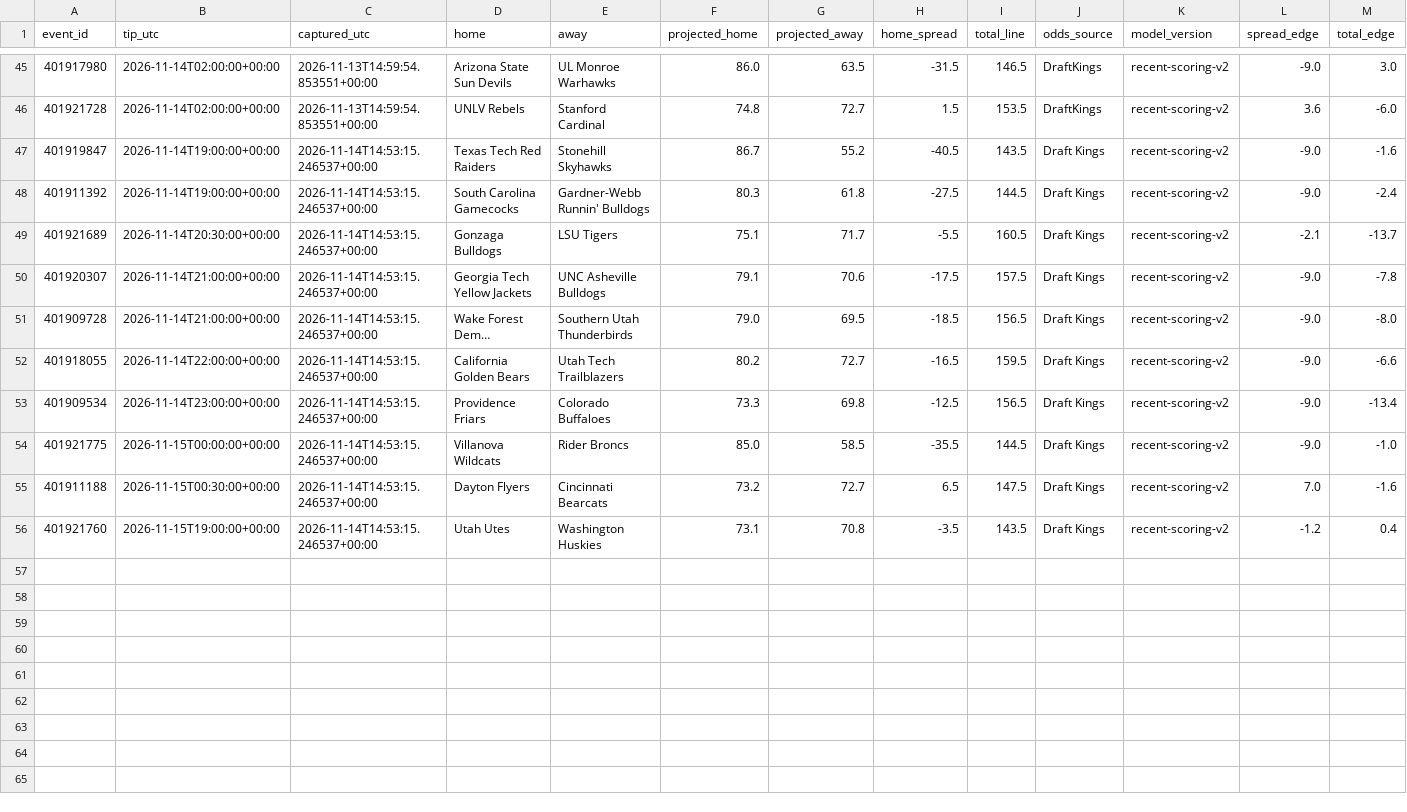
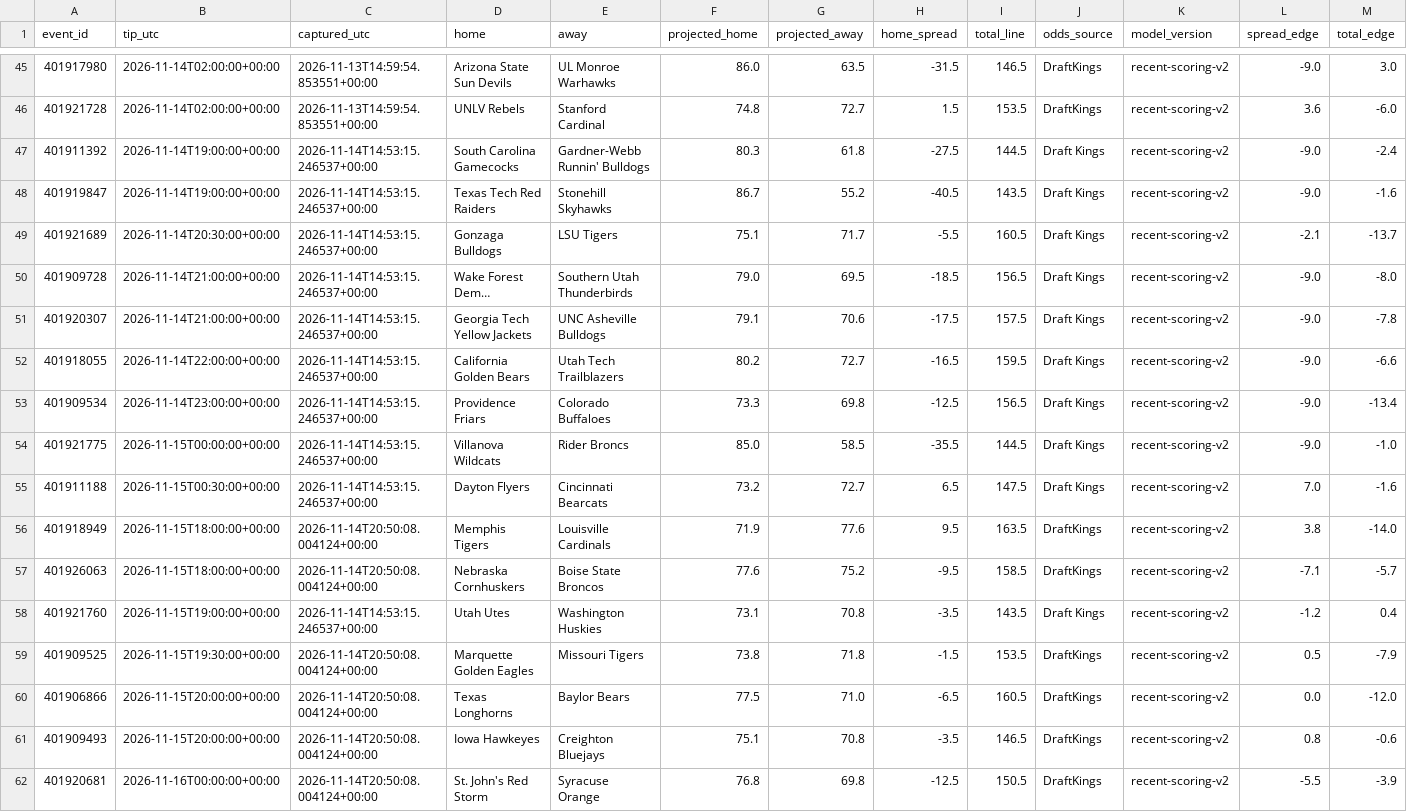
Before and after one commit to pickmaster2000/wolfpack, a CSV file: trial-results.csv, drawn as a sheet; only a part is shown, gaps mark what is left out; long unchanged cells end in …; rows hold the shown columns only; the diff names each change by its address in the sheet, - before the commit and + after, or states it on an @@ line.

Commit message:
Update Wolfpack paper trial results

```diff
--- a/trial-results.csv
+++ b/trial-results.csv
@@ row 48 moved to row 47: 401911392 @@
@@ row 51 moved to row 50: 401909728 @@
+row 56: 401918949 | 2026-11-15T18:00:00+00:00 | 2026-11-14T20:50:08.004124+00:00 | Memphis Tigers | Louisville Cardinals | 71.9 | 77.6 | 9.5 | 163.5 | DraftKings | recent-scoring-v2 | 3.8 | -14.0
+row 57: 401926063 | 2026-11-15T18:00:00+00:00 | 2026-11-14T20:50:08.004124+00:00 | Nebraska Cornhuskers | Boise State Broncos | 77.6 | 75.2 | -9.5 | 158.5 | DraftKings | recent-scoring-v2 | -7.1 | -5.7
+row 59: 401909525 | 2026-11-15T19:30:00+00:00 | 2026-11-14T20:50:08.004124+00:00 | Marquette Golden Eagles | Missouri Tigers | 73.8 | 71.8 | -1.5 | 153.5 | DraftKings | recent-scoring-v2 | 0.5 | -7.9
+row 60: 401906866 | 2026-11-15T20:00:00+00:00 | 2026-11-14T20:50:08.004124+00:00 | Texas Longhorns | Baylor Bears | 77.5 | 71.0 | -6.5 | 160.5 | DraftKings | recent-scoring-v2 | 0.0 | -12.0
+row 61: 401909493 | 2026-11-15T20:00:00+00:00 | 2026-11-14T20:50:08.004124+00:00 | Iowa Hawkeyes | Creighton Bluejays | 75.1 | 70.8 | -3.5 | 146.5 | DraftKings | recent-scoring-v2 | 0.8 | -0.6
+row 62: 401920681 | 2026-11-16T00:00:00+00:00 | 2026-11-14T20:50:08.004124+00:00 | St. John's Red Storm | Syracuse Orange | 76.8 | 69.8 | -12.5 | 150.5 | DraftKings | recent-scoring-v2 | -5.5 | -3.9
```
Also changed, not shown: 2 other files.
